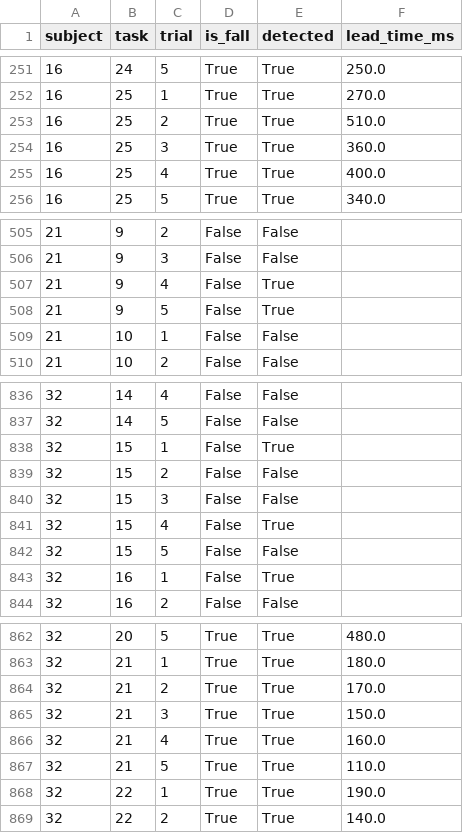
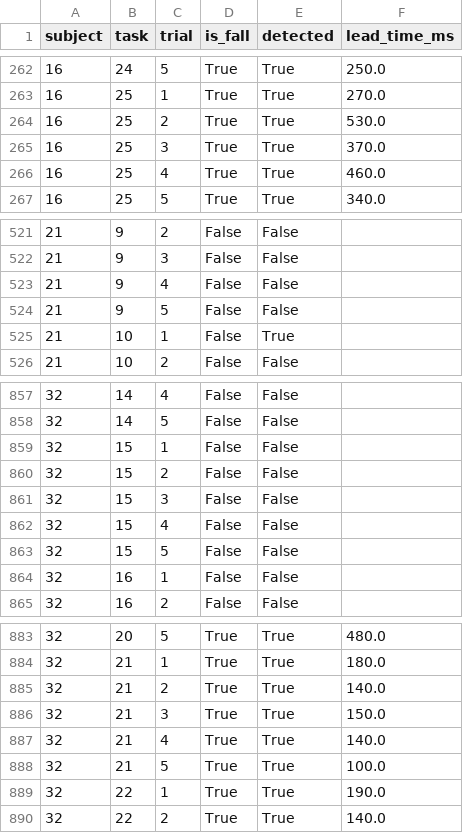
Before and after one commit to hiteshPersonal27/KFall_analysis, a CSV file: paper_implementation/results/convlstm.csv, drawn as a sheet; only a part is shown, gaps mark what is left out; the diff covers the shown part only.

```diff
--- a/paper_implementation/results/convlstm.csv
+++ b/paper_implementation/results/convlstm.csv
@@ -252,5 +263,5 @@ subject,task,trial,is_fall,detected,lead_time_ms
 16,25,1,True,True,270.0
-16,25,2,True,True,510.0
-16,25,3,True,True,360.0
-16,25,4,True,True,400.0
+16,25,2,True,True,530.0
+16,25,3,True,True,370.0
+16,25,4,True,True,460.0
 16,25,5,True,True,340.0
@@ -506,5 +522,5 @@ subject,task,trial,is_fall,detected,lead_time_ms
 21,9,3,False,False,
-21,9,4,False,True,
-21,9,5,False,True,
-21,10,1,False,False,
+21,9,4,False,False,
+21,9,5,False,False,
+21,10,1,False,True,
 21,10,2,False,False,
@@ -837,8 +858,8 @@ subject,task,trial,is_fall,detected,lead_time_ms
 32,14,5,False,False,
-32,15,1,False,True,
+32,15,1,False,False,
 32,15,2,False,False,
 32,15,3,False,False,
-32,15,4,False,True,
+32,15,4,False,False,
 32,15,5,False,False,
-32,16,1,False,True,
+32,16,1,False,False,
 32,16,2,False,False,
@@ -863,6 +884,6 @@ subject,task,trial,is_fall,detected,lead_time_ms
 32,21,1,True,True,180.0
-32,21,2,True,True,170.0
+32,21,2,True,True,140.0
 32,21,3,True,True,150.0
-32,21,4,True,True,160.0
-32,21,5,True,True,110.0
+32,21,4,True,True,140.0
+32,21,5,True,True,100.0
 32,22,1,True,True,190.0
```
Also changed, not shown: 21 added rows and 38 edited cells elsewhere in this file, experiments/conv_transformer_nopool/results/conv_transformer_nopool.csv, paper_implementation/results/svm.csv, 51 other files.
